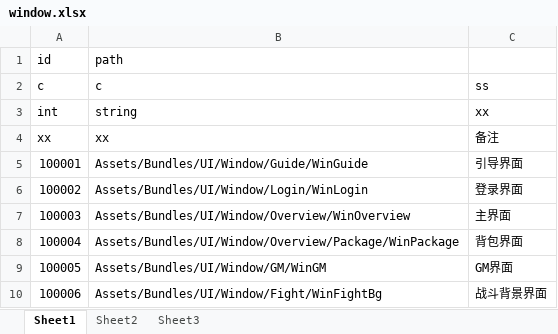
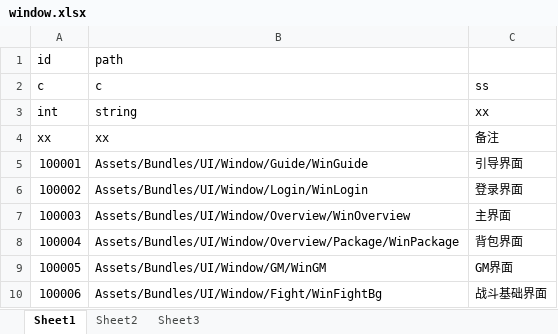
Before and after one commit to 2455466675/Project001, an Excel workbook: Config/Excel/window.xlsx, sheet Sheet1, drawn as a sheet; values as stored, in another font and other column widths than the file's, no borders; the diff names each change by its address in the sheet, - before the commit and + after, or states it on an @@ line.

```diff
--- a/Config/Excel/window.xlsx (sheet Sheet1)
+++ b/Config/Excel/window.xlsx (sheet Sheet1)
-C10: 战斗背景界面
+C10: 战斗基础界面
```
Also changed, not shown: 36 other files.
